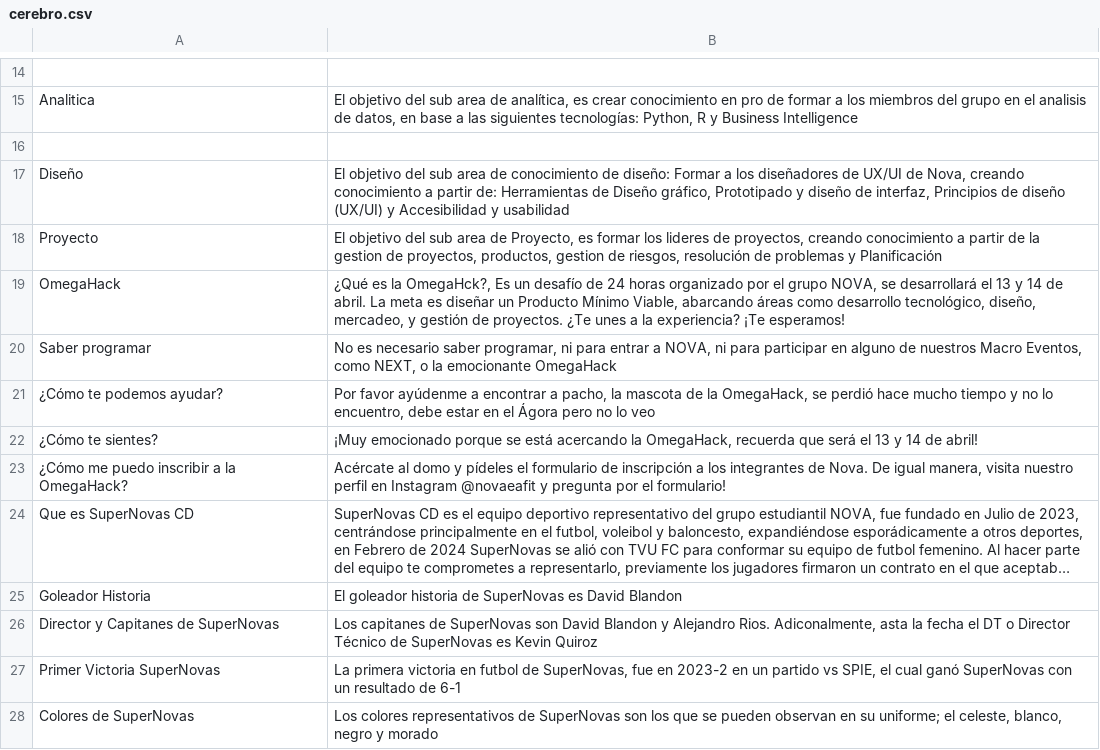
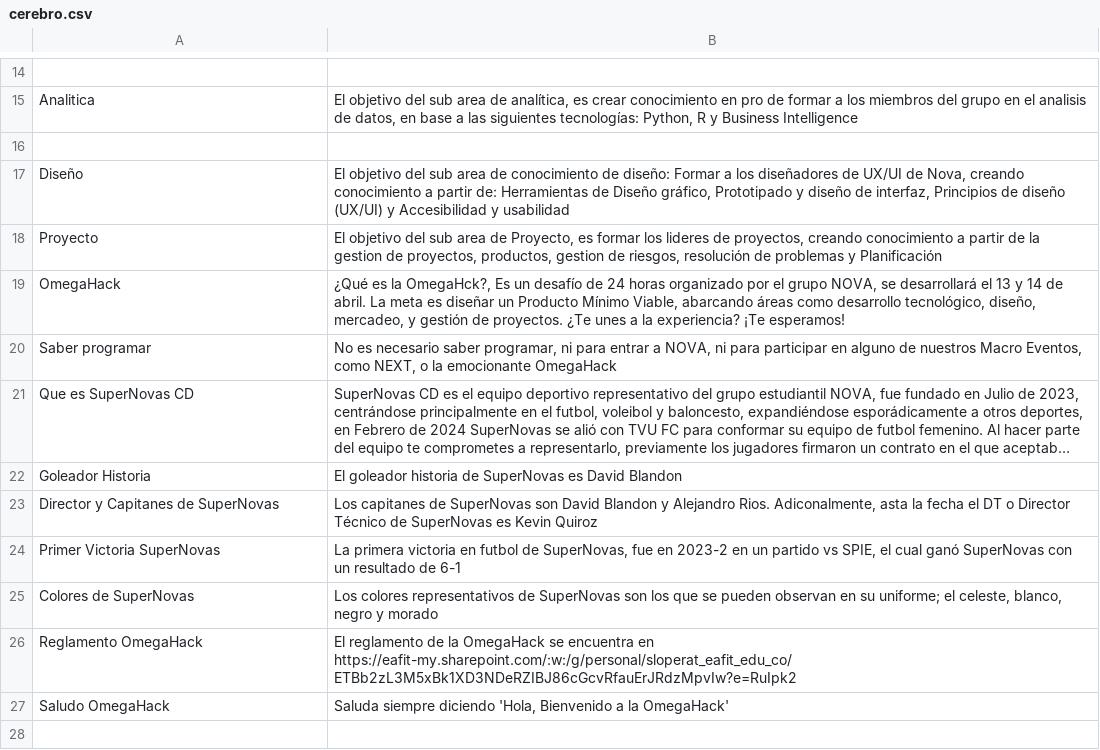
Before and after one commit to gruponovaeafit/chatbot-nova, a CSV file: data/cerebro.csv, drawn as a sheet; only a part is shown, gaps mark what is left out; long unchanged cells end in …; removed rows and columns are numbered as before the commit, all else as after; the diff names each change by its address in the sheet, - before the commit and + after, or states it on an @@ line.

Commit message:
added contexts for the OmegaHack

```diff
--- a/data/cerebro.csv
+++ b/data/cerebro.csv
-row 21: ¿Cómo te podemos ayudar? | Por favor ayúdenme a encontrar a pacho, la mascota de la OmegaHack, se perdió hace mucho tiempo y no lo encuentro, debe estar en el Ágora pero no lo veo
-row 22: ¿Cómo te sientes? | ¡Muy emocionado porque se está acercando la OmegaHack, recuerda que será el 13 y 14 de abril!
-row 23: ¿Cómo me puedo inscribir a la OmegaHack? | Acércate al domo y pídeles el formulario de inscripción a los integrantes de Nova. De igual manera, visita nuestro perfil en Instagram @novaeafit y pregunta por el formulario!
+row 26: Reglamento OmegaHack | El reglamento de la OmegaHack se encuentra en https://eafit-my.sharepoint.com/:w:/g/personal/sloperat_eafit_edu_co/ETBb2zL3M5xBk1XD3NDeRZIBJ86cGcvRfauErJRdzMpvIw?e=RuIpk2
+row 27: Saludo OmegaHack | Saluda siempre diciendo 'Hola, Bienvenido a la OmegaHack'
```
